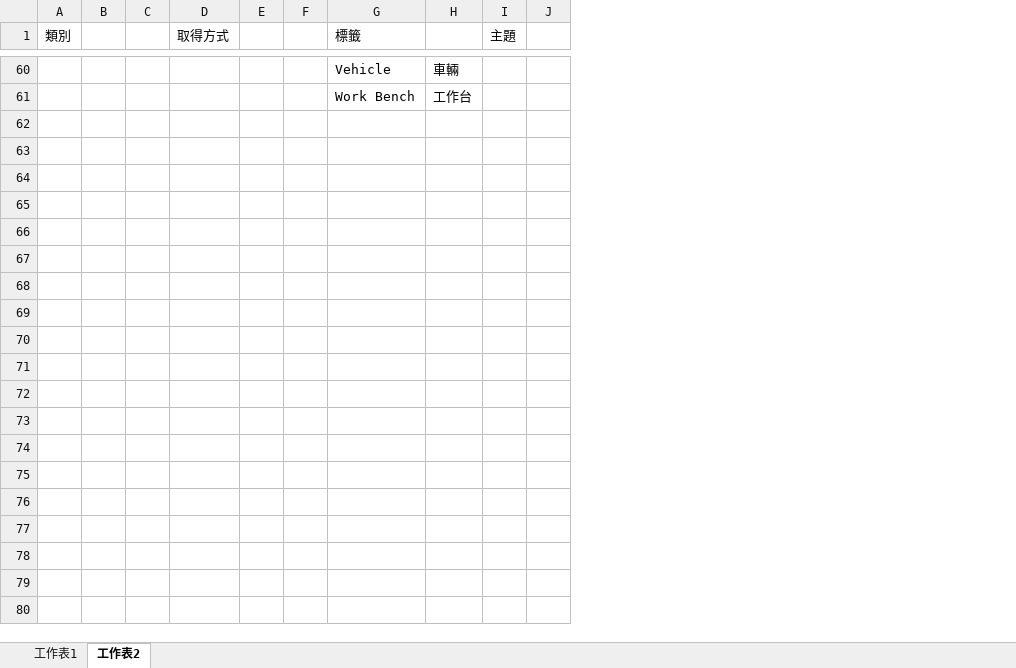
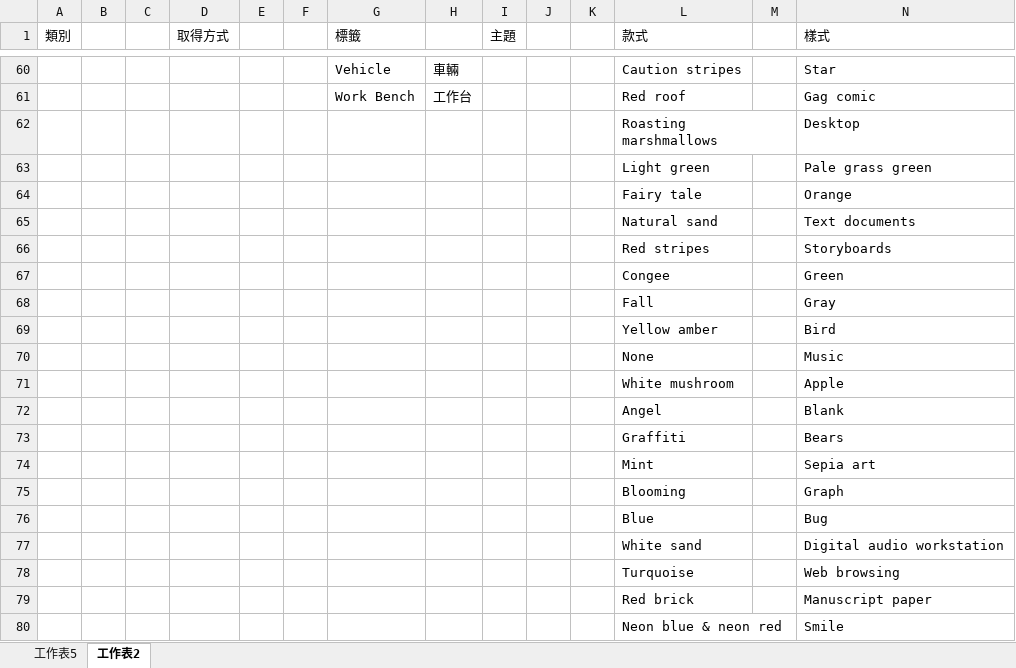
Before and after one commit to HuskyHsu/NookAssets, an Excel workbook: tempData/Furniture.xlsx, sheet 工作表2, drawn as a sheet; only a part is shown, gaps mark what is left out; values as stored, in another font and other column widths than the file's, no borders; the diff covers the shown part only; the diff names each change by its address in the sheet, - before the commit and + after, or states it on an @@ line.

```diff
--- a/tempData/Furniture.xlsx (sheet 工作表2)
+++ b/tempData/Furniture.xlsx (sheet 工作表2)
-sheet tab: 工作表1
+sheet tab: 工作表5
+column K, empty
+column L (款式), rows 60-61: Caution stripes | Red roof
+column M, empty
+column N (樣式), rows 60-61: Star | Gag comic
+row 62:  |  |  |  |  |  |  |  |  |  |  | Roasting marshmallows |  | Desktop
+row 63:  |  |  |  |  |  |  |  |  |  |  | Light green |  | Pale grass green
+row 64:  |  |  |  |  |  |  |  |  |  |  | Fairy tale |  | Orange
+row 65:  |  |  |  |  |  |  |  |  |  |  | Natural sand |  | Text documents
+row 66:  |  |  |  |  |  |  |  |  |  |  | Red stripes |  | Storyboards
+row 67:  |  |  |  |  |  |  |  |  |  |  | Congee |  | Green
+row 68:  |  |  |  |  |  |  |  |  |  |  | Fall |  | Gray
+row 69:  |  |  |  |  |  |  |  |  |  |  | Yellow amber |  | Bird
+row 70:  |  |  |  |  |  |  |  |  |  |  | None |  | Music
+row 71:  |  |  |  |  |  |  |  |  |  |  | White mushroom |  | Apple
+row 72:  |  |  |  |  |  |  |  |  |  |  | Angel |  | Blank
+row 73:  |  |  |  |  |  |  |  |  |  |  | Graffiti |  | Bears
+row 74:  |  |  |  |  |  |  |  |  |  |  | Mint |  | Sepia art
+row 75:  |  |  |  |  |  |  |  |  |  |  | Blooming |  | Graph
+row 76:  |  |  |  |  |  |  |  |  |  |  | Blue |  | Bug
+row 77:  |  |  |  |  |  |  |  |  |  |  | White sand |  | Digital audio workstation
+row 78:  |  |  |  |  |  |  |  |  |  |  | Turquoise |  | Web browsing
+row 79:  |  |  |  |  |  |  |  |  |  |  | Red brick |  | Manuscript paper
+row 80:  |  |  |  |  |  |  |  |  |  |  | Neon blue & neon red |  | Smile
```
Also changed, not shown: 404 added rows elsewhere in this sheet, 3 other files.
